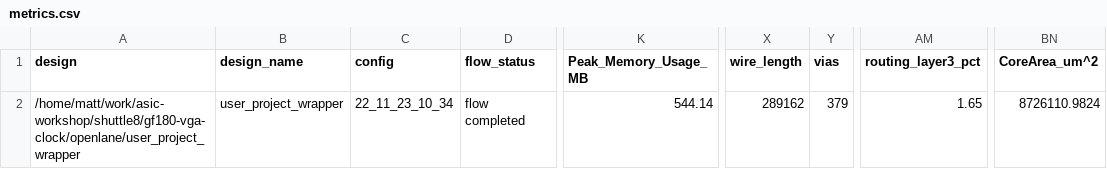
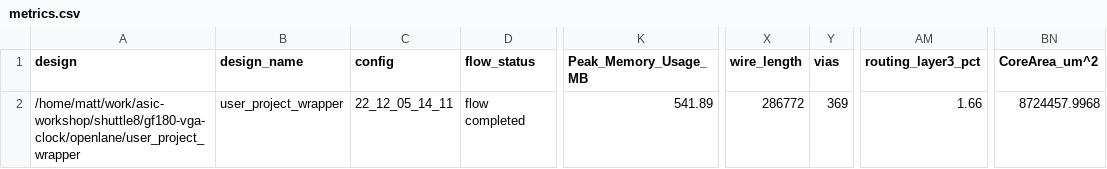
Before and after one commit to russellfriesenhahn/gf180-russell, a CSV file: signoff/user_project_wrapper/metrics.csv, drawn as a sheet; only a part is shown, gaps mark what is left out; the diff names each change by its address in the sheet, - before the commit and + after, or states it on an @@ line.

```diff
--- a/signoff/user_project_wrapper/metrics.csv
+++ b/signoff/user_project_wrapper/metrics.csv
-C2 (config): 22_11_23_10_34
+C2 (config): 22_12_05_14_11
-K2 (Peak_Memory_Usage_MB): 544.14
+K2 (Peak_Memory_Usage_MB): 541.89
-X2 (wire_length): 289162
+X2 (wire_length): 286772
-Y2 (vias): 379
+Y2 (vias): 369
-AM2 (routing_layer3_pct): 1.65
+AM2 (routing_layer3_pct): 1.66
-BN2 (CoreArea_um^2): 8726110.9824
+BN2 (CoreArea_um^2): 8724457.9968
```
Also changed, not shown: 17 other files.
